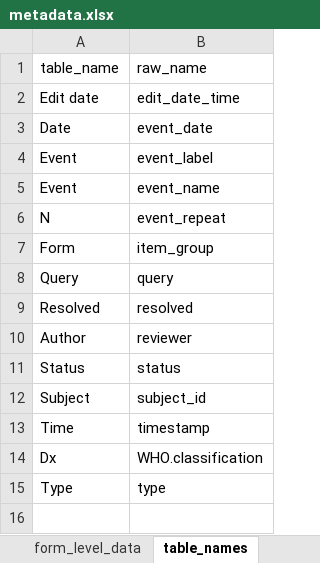
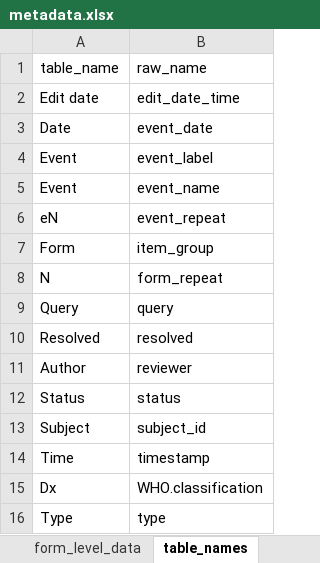
Before and after one commit to openpharma/clinsight, an Excel workbook: data-raw/metadata.xlsx, sheet table_names, drawn as a sheet; values as stored, in another font and other column widths than the file's, no borders; table styles not drawn; the diff names each change by its address in the sheet, - before the commit and + after, or states it on an @@ line.

Commit message:
Change metadata table_names: form_repeat will now show as 'N' in a custom DT

```diff
--- a/data-raw/metadata.xlsx (sheet table_names)
+++ b/data-raw/metadata.xlsx (sheet table_names)
-A6 (table_name): N
+A6 (table_name): eN
+row 8: N | form_repeat
```
Also changed, not shown: 1 other file.
